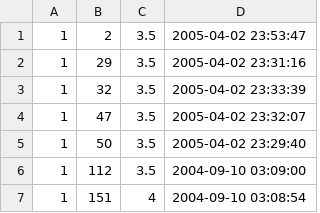
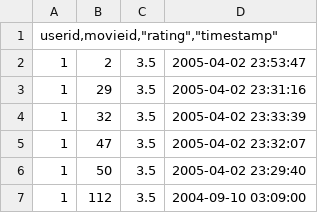
Before and after one commit to Sebi26S/MovieLens, a CSV file: data/rating.csv, drawn as a sheet; only a part is shown; the shorter side is filled out with more unchanged rows; the diff names each change by its address in the sheet, - before the commit and + after, or states it on an @@ line.

```diff
--- a/data/rating.csv
+++ b/data/rating.csv
+row 1: userid,movieid,"rating","timestamp"
```
Also changed, not shown: 4 other files.
